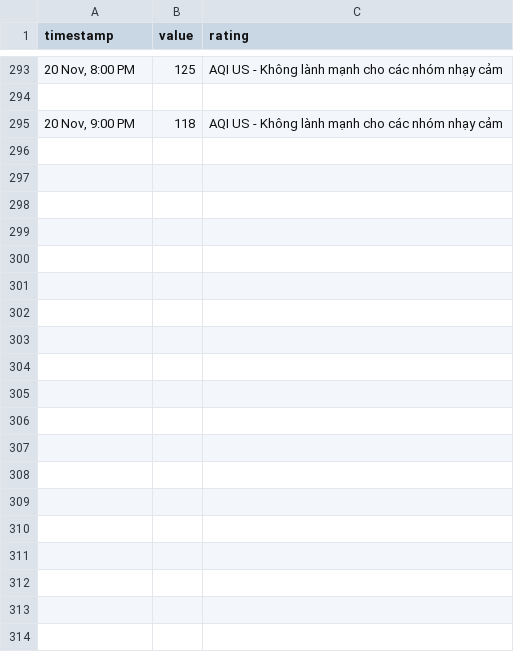
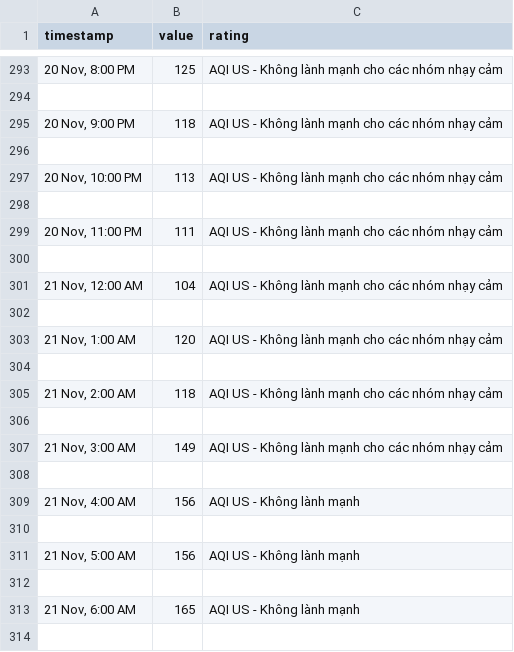
Before and after one commit to quandum/hcm_air_quality, a CSV file: data/SSIS OUTDOOR 3/aqihourly.csv, drawn as a sheet; only a part is shown, gaps mark what is left out; the diff covers the shown part only.

Commit message:
use firefox instead of chrome. update data

```diff
--- a/data/SSIS OUTDOOR 3/aqihourly.csv
+++ b/data/SSIS OUTDOOR 3/aqihourly.csv
@@ -295 +295,20 @@ timestamp,value,rating
 "20 Nov, 9:00 PM",118,AQI US - Không lành mạnh cho các nhóm nhạy cảm
+
+"20 Nov, 10:00 PM",113,AQI US - Không lành mạnh cho các nhóm nhạy cảm
+
+"20 Nov, 11:00 PM",111,AQI US - Không lành mạnh cho các nhóm nhạy cảm
+
+"21 Nov, 12:00 AM",104,AQI US - Không lành mạnh cho các nhóm nhạy cảm
+
+"21 Nov, 1:00 AM",120,AQI US - Không lành mạnh cho các nhóm nhạy cảm
+
+"21 Nov, 2:00 AM",118,AQI US - Không lành mạnh cho các nhóm nhạy cảm
+
+"21 Nov, 3:00 AM",149,AQI US - Không lành mạnh cho các nhóm nhạy cảm
+
+"21 Nov, 4:00 AM",156,AQI US - Không lành mạnh
+
+"21 Nov, 5:00 AM",156,AQI US - Không lành mạnh
+
+"21 Nov, 6:00 AM",165,AQI US - Không lành mạnh
+
```
Also changed, not shown: 11 added rows elsewhere in this file, data/Diamond Island/aqihourly.csv, data/IQAir Showroom - Saigon Pearl - Outdoor Air Quality Monitoring Station/aqihourly.csv, 34 other files.
